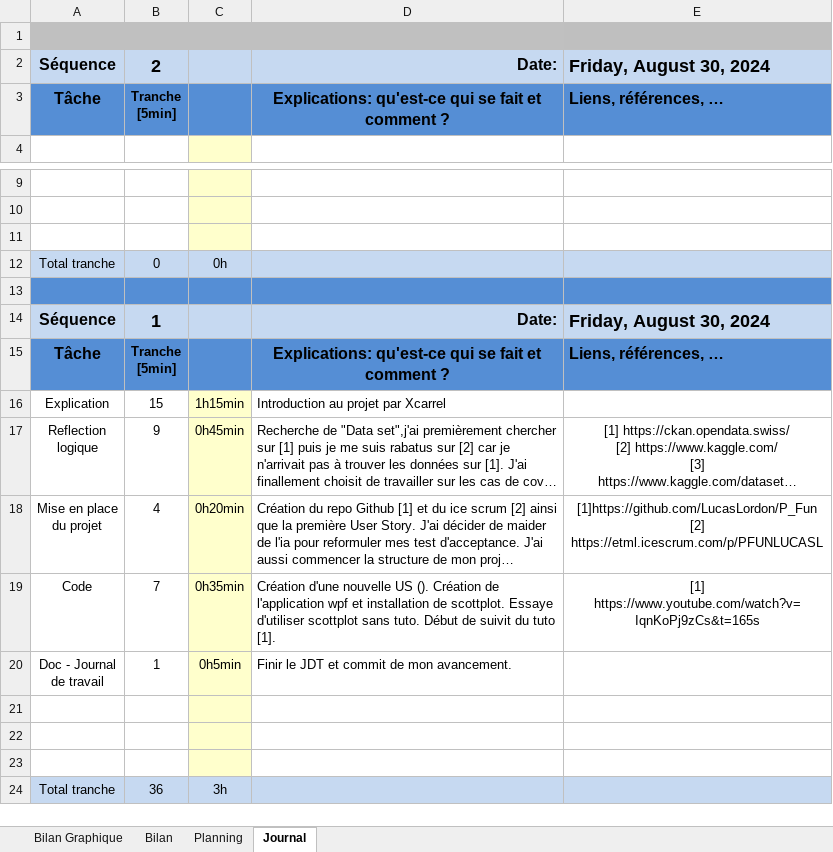
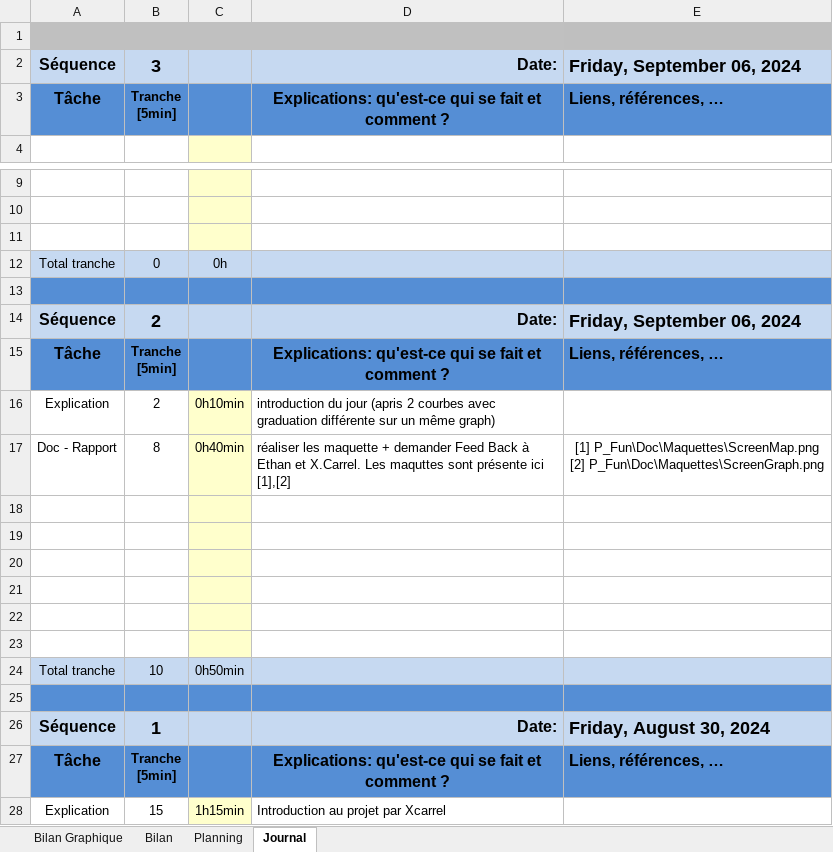
Before and after one commit to LucasLordon/P_Fun, an Excel workbook: Doc/WIP/jnltrav_P_FUN.xlsm, sheet Journal, drawn as a sheet; only a part is shown, gaps mark what is left out; the shorter side is filled out with more unchanged rows; long unchanged cells end in …; values as stored, in another font and other column widths than the file's, no borders; charts and pictures and conditional formats not drawn; ↵ is a line break in a cell; the diff names each change by its address in the sheet, - before the commit and + after, or states it on an @@ line.

Commit message:
Add(maquette)
Added two maquette about two main screen of the App :
- ScreenGraph
- ScreenMap

```diff
--- a/Doc/WIP/jnltrav_P_FUN.xlsm (sheet Journal)
+++ b/Doc/WIP/jnltrav_P_FUN.xlsm (sheet Journal)
-B2: 2
+B2: 3
-E2: Friday, August 30, 2024
+E2: Friday, September 06, 2024
+row 13: (empty)
+row 14: Séquence | 2 |  | Date: | Friday, September 06, 2024
+row 15: Tâche | Tranche ↵ [5min] |  | Explications: qu'est-ce qui se fait et comment ? | Liens, références, …
+row 16: Explication | 2 | 0h10min | introduction du jour (apris 2 courbes avec graduation différente sur un même graph)
+row 17: Doc - Rapport | 8 | 0h40min | réaliser les maquette + demander Feed Back à Ethan et X.Carrel. Les maquttes sont présente ici [1],[2] | [1] P_Fun\Doc\Maquettes\ScreenMap.png ↵ [2] P_Fun\Doc\Maquettes\ScreenGraph.png
+row 18: (empty)
+row 19: (empty)
+row 20: (empty)
+row 21: (empty)
+row 22: (empty)
+row 23: (empty)
+row 24: Total tranche | 10 | 0h50min
```
Also changed, not shown: charts or pictures, 2 other files.
